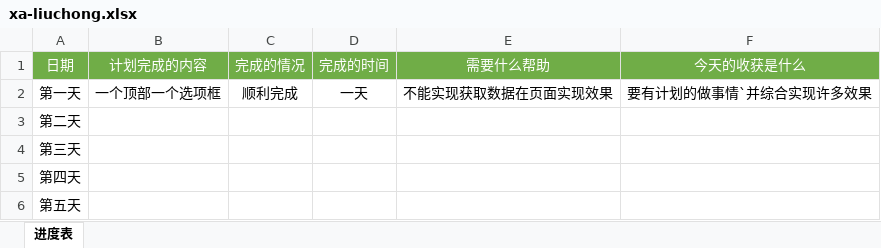
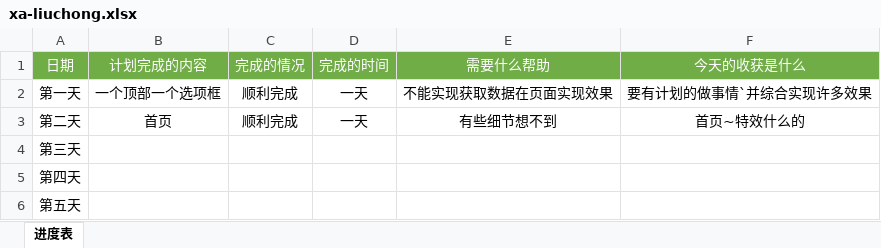
Before and after one commit to liu122520/liangcang, an Excel workbook: xa-liuchong.xlsx, sheet 进度表, drawn as a sheet; values as stored, in another font and other column widths than the file's, no borders; the diff names each change by its address in the sheet, - before the commit and + after, or states it on an @@ line.

```diff
--- a/xa-liuchong.xlsx (sheet 进度表)
+++ b/xa-liuchong.xlsx (sheet 进度表)
-B3 (计划完成的内容): (empty)
+B3 (计划完成的内容): 首页
-C3 (完成的情况): (empty)
+C3 (完成的情况): 顺利完成
-D3 (完成的时间): (empty)
+D3 (完成的时间): 一天
-E3 (需要什么帮助): (empty)
+E3 (需要什么帮助): 有些细节想不到
-F3 (今天的收获是什么): (empty)
+F3 (今天的收获是什么): 首页~特效什么的
```
